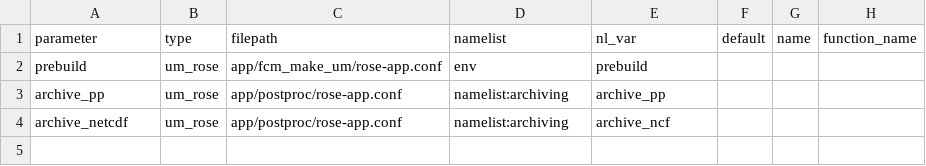
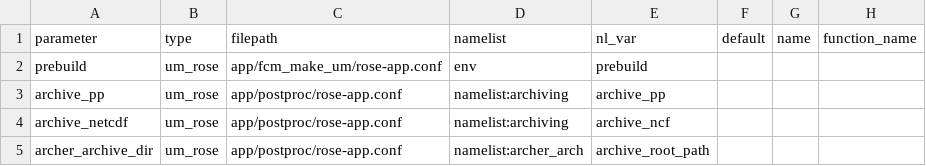
Before and after one commit to SimonTett/ModelOptimisation, a CSV file: OptClimVn3/Models/parameter_config/UM_rose_params/UM_rose_Parameters.csv, drawn as a sheet; the diff names each change by its address in the sheet, - before the commit and + after, or states it on an @@ line.

Commit message:
Fixed some small bugs in UM_rose and its tests.

```diff
--- a/OptClimVn3/Models/parameter_config/UM_rose_params/UM_rose_Parameters.csv
+++ b/OptClimVn3/Models/parameter_config/UM_rose_params/UM_rose_Parameters.csv
+row 5: archer_archive_dir | um_rose | app/postproc/rose-app.conf | namelist:archer_arch | archive_root_path
```
Also changed, not shown: 2 other files.
